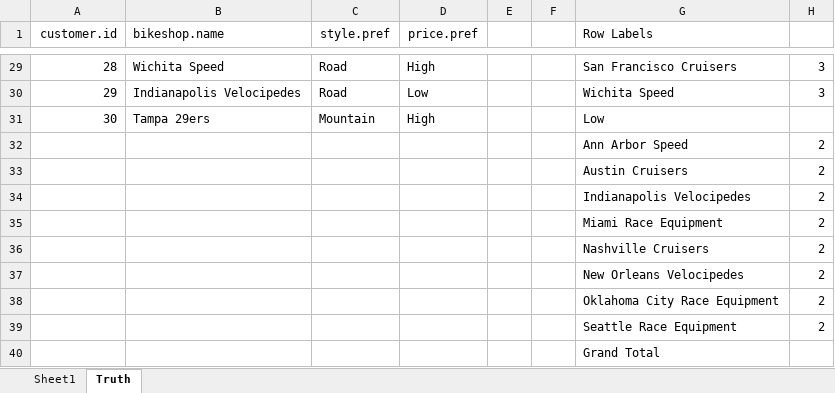
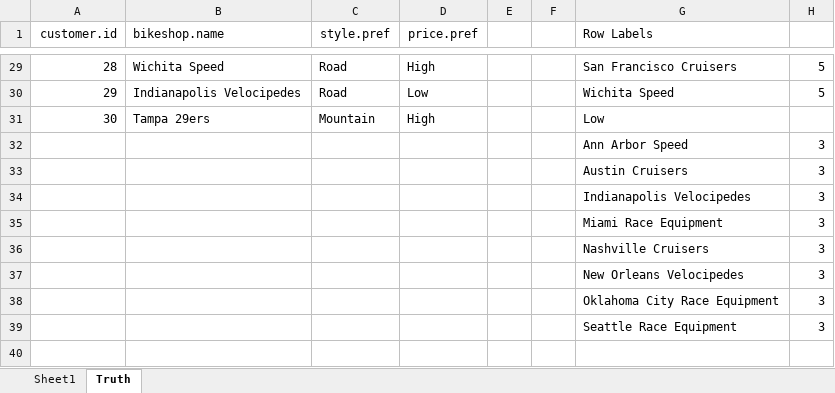
Before and after one commit to mdancho84/orderSimulatoR, an Excel workbook: data/customer_product_interactions.xlsx, sheet Truth, drawn as a sheet; only a part is shown, gaps mark what is left out; values as stored, in another font and other column widths than the file's, no borders; table styles not drawn; the diff covers the shown part only; the diff names each change by its address in the sheet, - before the commit and + after, or states it on an @@ line.

```diff
--- a/data/customer_product_interactions.xlsx (sheet Truth)
+++ b/data/customer_product_interactions.xlsx (sheet Truth)
-H29:H30: 3
+H29:H30: 5
-H32:H39: 2
+H32:H39: 3
-row 40:  |  |  |  |  |  | Grand Total
```
Also changed, not shown: 20 edited cells and cell formats elsewhere in this sheet, 1 other file.
